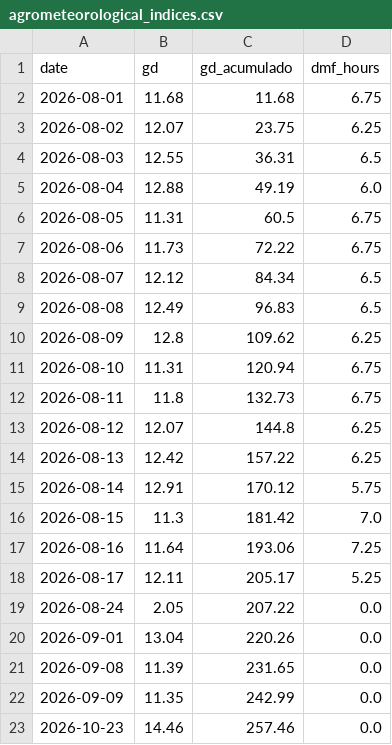
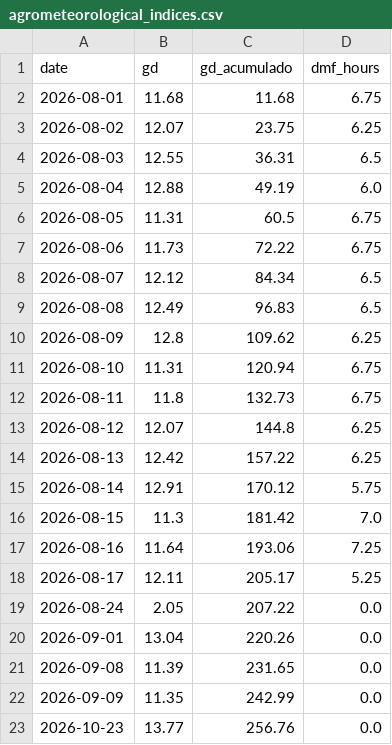
Before and after one commit to Gabriel-Domingueti/weather-station-dashboard, a CSV file: data/aggregated/agrometeorological_indices.csv, drawn as a sheet.

```diff
--- a/data/aggregated/agrometeorological_indices.csv
+++ b/data/aggregated/agrometeorological_indices.csv
@@ -22,2 +22,2 @@ date,gd,gd_acumulado,dmf_hours
 2026-09-09,11.35,242.99,0.0
-2026-10-23,14.46,257.46,0.0
+2026-10-23,13.77,256.76,0.0
```
Also changed, not shown: data/aggregated/daily_summary.csv, data/raw/2026-10.csv.
